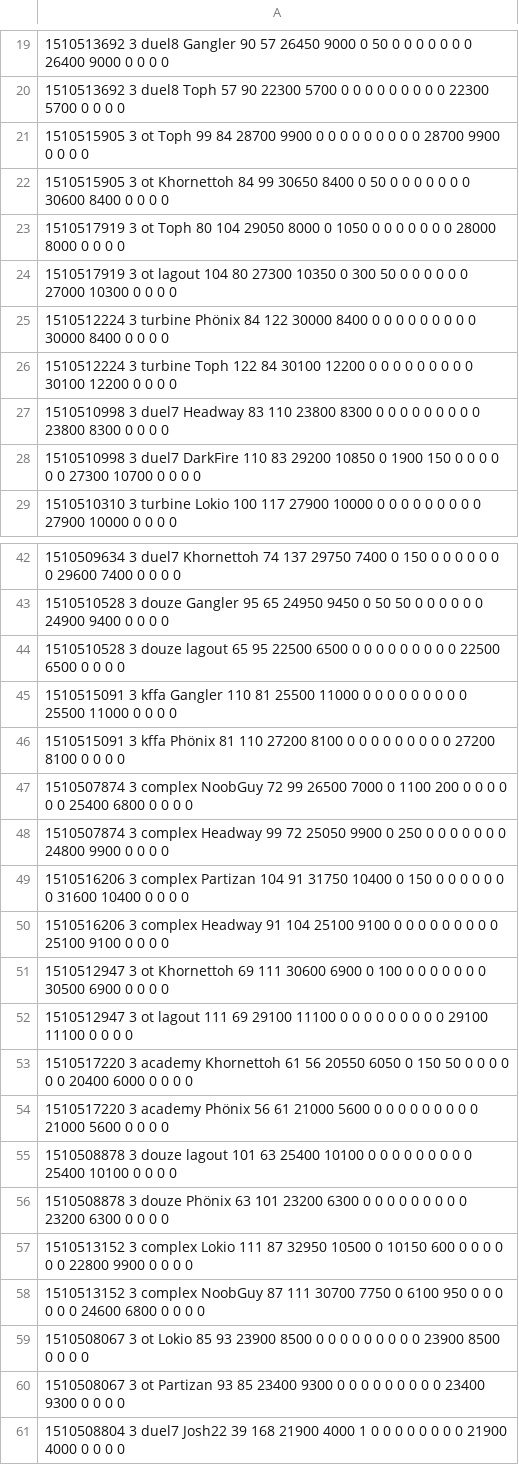
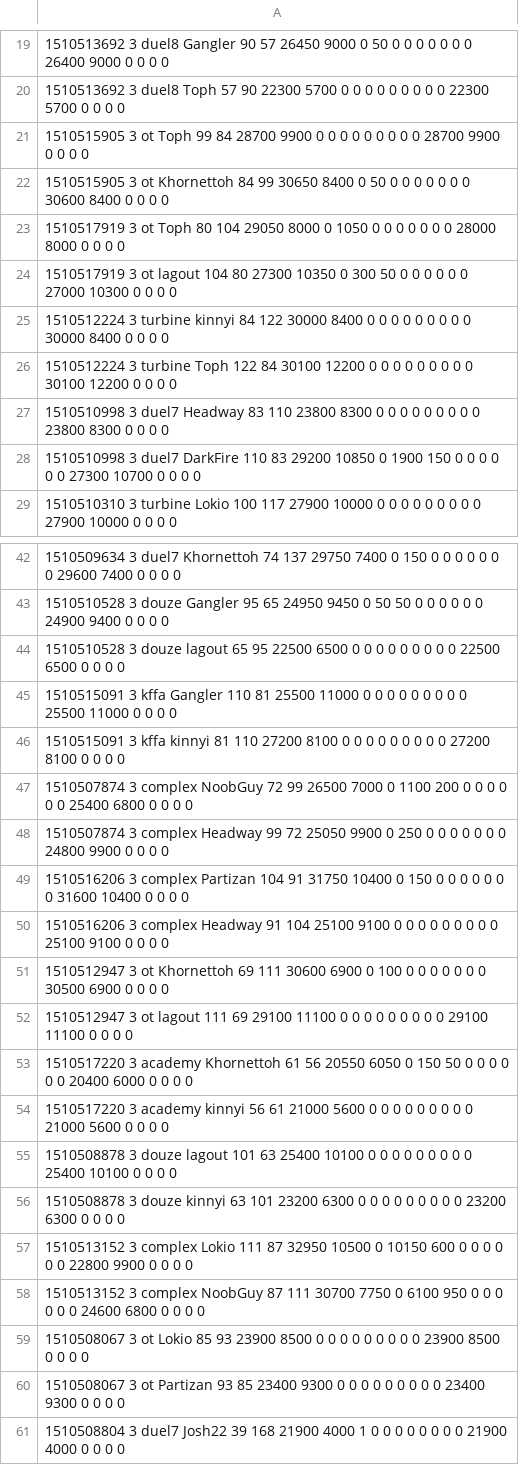
Before and after one commit to sauerduels/stats-generator, a CSV file: logs/sd03/sd03.csv, drawn as a sheet; only a part is shown, gaps mark what is left out.

```diff
--- a/logs/sd03/sd03.csv
+++ b/logs/sd03/sd03.csv
@@ -24,3 +24,3 @@
 1510517919 3 ot lagout 104 80 27300 10350 0 300 50 0 0 0 0 0 0 27000 10300 0 0 0 0
-1510512224 3 turbine Phönix 84 122 30000 8400 0 0 0 0 0 0 0 0 0 30000 8400 0 0 0 0
+1510512224 3 turbine kinnyi 84 122 30000 8400 0 0 0 0 0 0 0 0 0 30000 8400 0 0 0 0
 1510512224 3 turbine Toph 122 84 30100 12200 0 0 0 0 0 0 0 0 0 30100 12200 0 0 0 0
@@ -45,3 +45,3 @@
 1510515091 3 kffa Gangler 110 81 25500 11000 0 0 0 0 0 0 0 0 0 25500 11000 0 0 0 0
-1510515091 3 kffa Phönix 81 110 27200 8100 0 0 0 0 0 0 0 0 0 27200 8100 0 0 0 0
+1510515091 3 kffa kinnyi 81 110 27200 8100 0 0 0 0 0 0 0 0 0 27200 8100 0 0 0 0
 1510507874 3 complex NoobGuy 72 99 26500 7000 0 1100 200 0 0 0 0 0 0 25400 6800 0 0 0 0
@@ -53,5 +53,5 @@
 1510517220 3 academy Khornettoh 61 56 20550 6050 0 150 50 0 0 0 0 0 0 20400 6000 0 0 0 0
-1510517220 3 academy Phönix 56 61 21000 5600 0 0 0 0 0 0 0 0 0 21000 5600 0 0 0 0
+1510517220 3 academy kinnyi 56 61 21000 5600 0 0 0 0 0 0 0 0 0 21000 5600 0 0 0 0
 1510508878 3 douze lagout 101 63 25400 10100 0 0 0 0 0 0 0 0 0 25400 10100 0 0 0 0
-1510508878 3 douze Phönix 63 101 23200 6300 0 0 0 0 0 0 0 0 0 23200 6300 0 0 0 0
+1510508878 3 douze kinnyi 63 101 23200 6300 0 0 0 0 0 0 0 0 0 23200 6300 0 0 0 0
 1510513152 3 complex Lokio 111 87 32950 10500 0 10150 600 0 0 0 0 0 0 22800 9900 0 0 0 0
```
Also changed, not shown: logs/sd06/p1stats.csv, logs/sd13/p2stats.csv, 26 other files.
